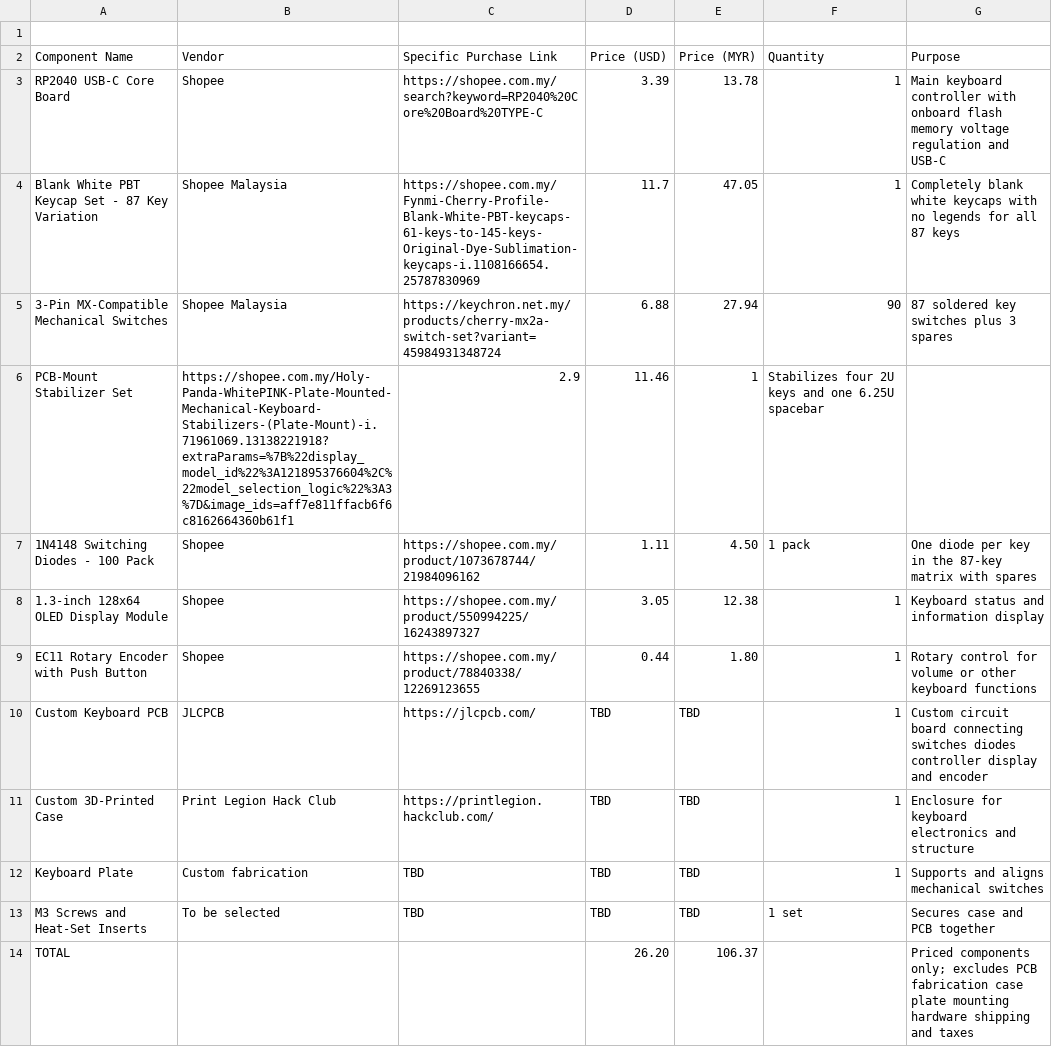
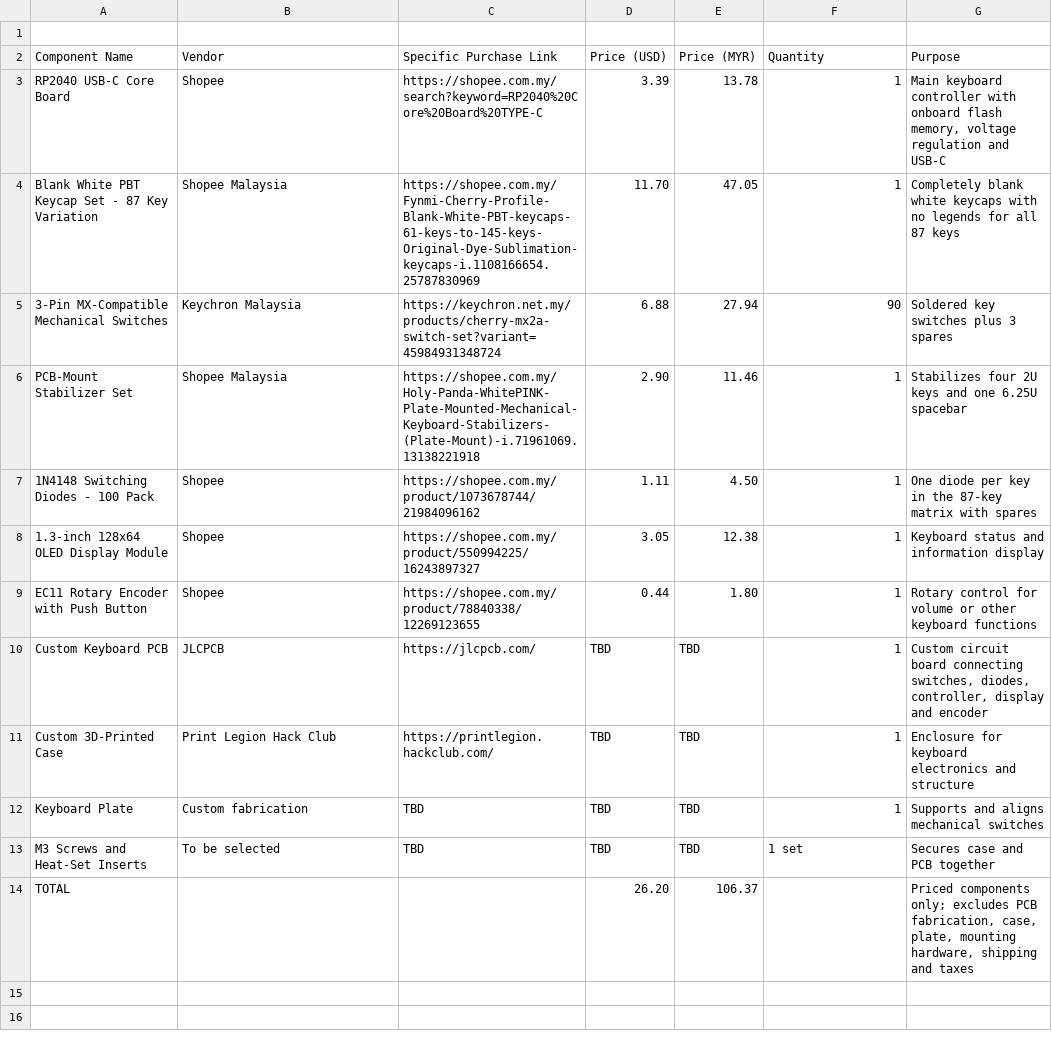
Before and after one commit to JH-2108/KEEBS-Keyboard, a CSV file: bom.csv, drawn as a sheet; the diff names each change by its address in the sheet, - before the commit and + after, or states it on an @@ line.

Commit message:
Update bom.csv

```diff
--- a/bom.csv
+++ b/bom.csv
-G3 (Purpose): …onboard flash memory voltage regulation…
+G3 (Purpose): …onboard flash memory, voltage regulation…
-D4 (Price (USD)): 11.7
+D4 (Price (USD)): 11.70
-B5 (Vendor): Shopee Malaysia
+B5 (Vendor): Keychron Malaysia
-G5 (Purpose): 87 soldered key switches plus 3 spares
+G5 (Purpose): Soldered key switches plus 3 spares
-B6 (Vendor): https://shopee.com.my/Holy-Panda-WhitePINK-Plate-Mounted-Mechanical-Keyboard-Stabilizers-(Plate-Mount)-i.71961069.13138221918?extraParams=%7B%22display_model_id%22%3A121895376604%2C%22model_selection_logic%22%3A3%7D&image_ids=aff7e811ffacb6f6c8162664360b61f1
+B6 (Vendor): Shopee Malaysia
-C6 (Specific Purchase Link): 2.9
+C6 (Specific Purchase Link): https://shopee.com.my/Holy-Panda-WhitePINK-Plate-Mounted-Mechanical-Keyboard-Stabilizers-(Plate-Mount)-i.71961069.13138221918
-D6 (Price (USD)): 11.46
+D6 (Price (USD)): 2.90
-E6 (Price (MYR)): 1
+E6 (Price (MYR)): 11.46
-F6 (Quantity): Stabilizes four 2U keys and one 6.25U spacebar
+F6 (Quantity): 1
-G6 (Purpose): (empty)
+G6 (Purpose): Stabilizes four 2U keys and one 6.25U spacebar
-F7 (Quantity): 1 pack
+F7 (Quantity): 1
-G10 (Purpose): …board connecting switches diodes controller display and…
+G10 (Purpose): …board connecting switches, diodes, controller, display and…
-G14 (Purpose): …excludes PCB fabrication case plate mounting hardware shipping and…
+G14 (Purpose): …excludes PCB fabrication, case, plate, mounting hardware, shipping and…
```
